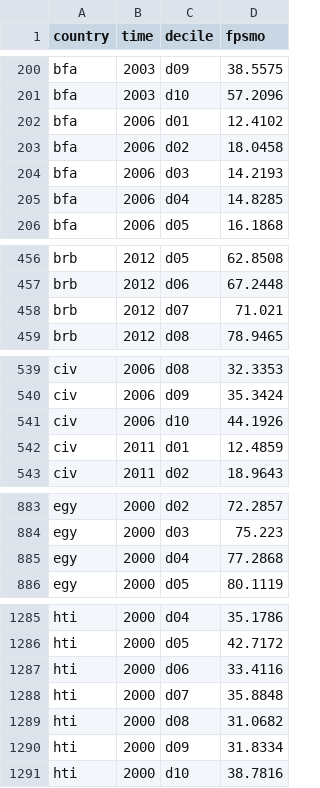
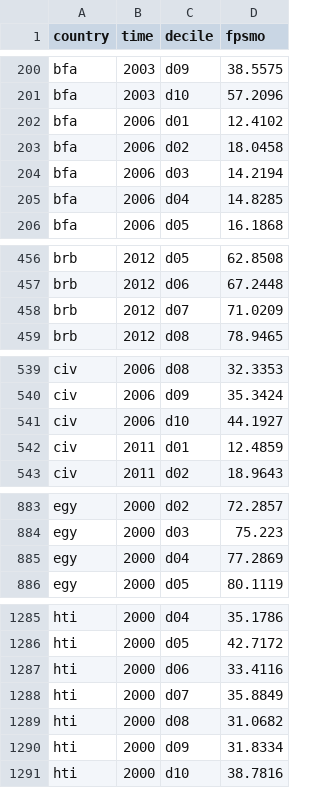
Before and after one commit to open-numbers/ddf--gapminder--iceh_indicators, a CSV file: ddf--datapoints--fpsmo--by--country--time--decile.csv, drawn as a sheet; only a part is shown, gaps mark what is left out; the diff covers the shown part only.

```diff
--- a/ddf--datapoints--fpsmo--by--country--time--decile.csv
+++ b/ddf--datapoints--fpsmo--by--country--time--decile.csv
@@ -203,3 +203,3 @@ bfa,2006,d01,12.4102
 bfa,2006,d02,18.0458
-bfa,2006,d03,14.2193
+bfa,2006,d03,14.2194
 bfa,2006,d04,14.8285
@@ -457,3 +457,3 @@ brb,2012,d05,62.8508
 brb,2012,d06,67.2448
-brb,2012,d07,71.021
+brb,2012,d07,71.0209
 brb,2012,d08,78.9465
@@ -540,3 +540,3 @@ civ,2006,d08,32.3353
 civ,2006,d09,35.3424
-civ,2006,d10,44.1926
+civ,2006,d10,44.1927
 civ,2011,d01,12.4859
@@ -884,3 +884,3 @@ egy,2000,d02,72.2857
 egy,2000,d03,75.223
-egy,2000,d04,77.2868
+egy,2000,d04,77.2869
 egy,2000,d05,80.1119
@@ -1287,3 +1287,3 @@ hti,2000,d05,42.7172
 hti,2000,d06,33.4116
-hti,2000,d07,35.8848
+hti,2000,d07,35.8849
 hti,2000,d08,31.0682
```
Also changed, not shown: 16 edited cells elsewhere in this file, ddf--datapoints--income--by--country--time--decile.csv, ddf--datapoints--sba--by--country--time--decile.csv, 25 other files.
